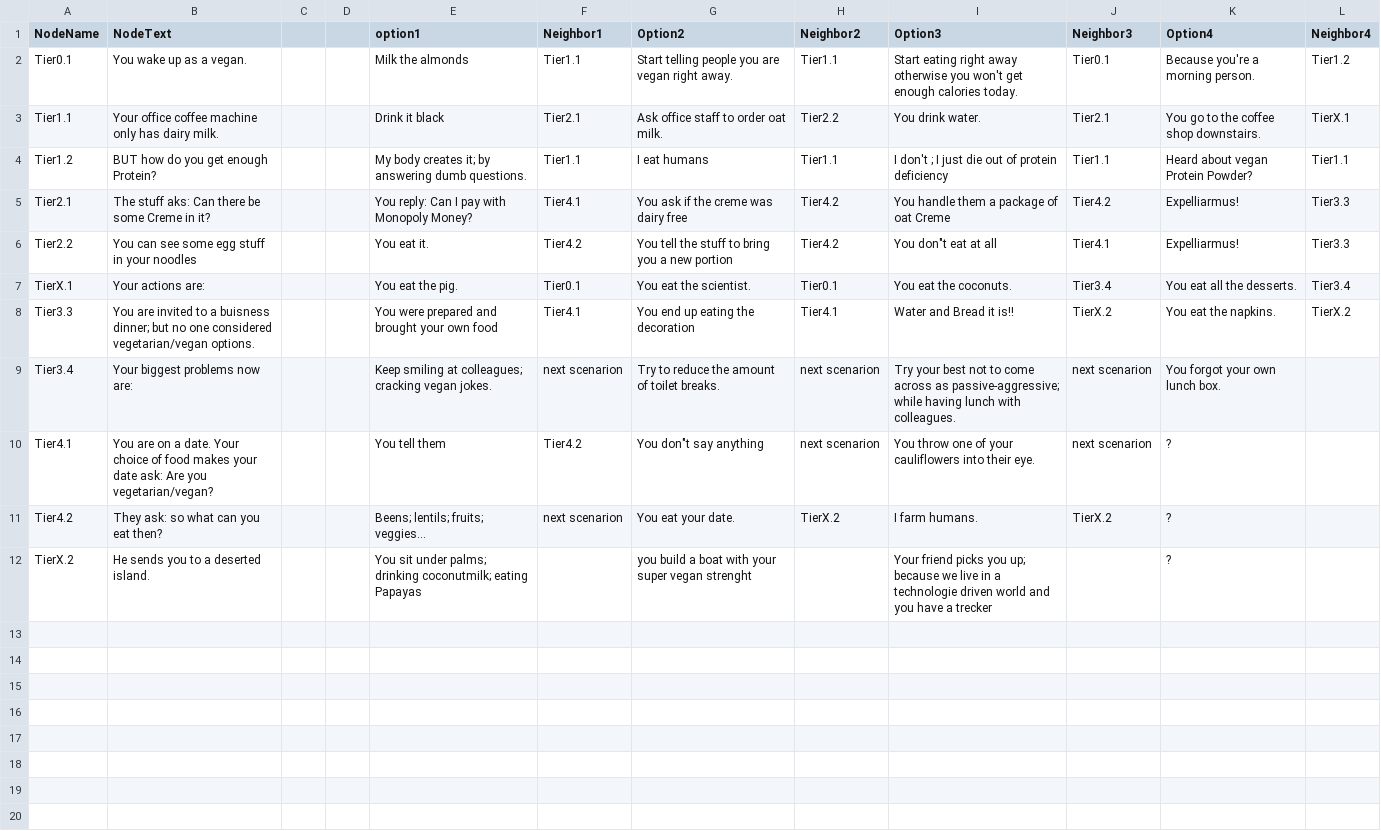
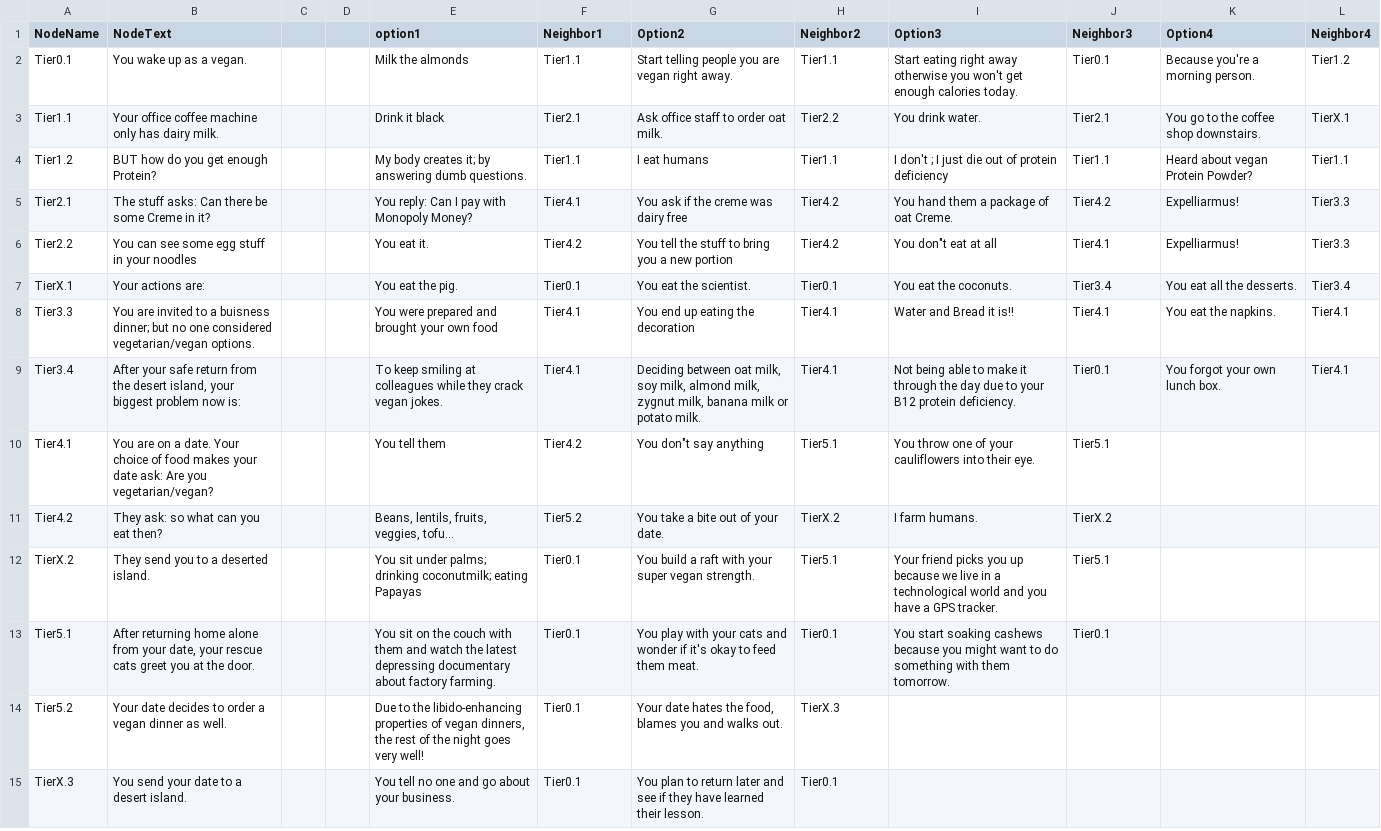
Before and after one commit to onzie9/onzie9.github.io, a CSV file: Nodes - Sheet1.csv, drawn as a sheet; only a part is shown; the diff covers the shown part only.

```diff
--- a/Nodes - Sheet1.csv
+++ b/Nodes - Sheet1.csv
@@ -4,17 +4,12 @@ Tier1.1,Your office coffee machine only has dairy milk.,,,Drink it black,Tier2.1
 Tier1.2,BUT how do you get enough Protein?,,,My body creates it; by answering dumb questions.,Tier1.1,I eat humans,Tier1.1,I don't ; I just die out of protein deficiency,Tier1.1,Heard about vegan Protein Powder?,Tier1.1
-Tier2.1,The stuff aks: Can there be some Creme in it?,,,You reply: Can I pay with Monopoly Money?,Tier4.1,You ask if the creme  was dairy free,Tier4.2,You handle them a package of oat Creme,Tier4.2,Expelliarmus!,Tier3.3
+Tier2.1,The stuff asks: Can there be some Creme in it?,,,You reply: Can I pay with Monopoly Money?,Tier4.1,You ask if the creme  was dairy free,Tier4.2,You hand them a package of oat Creme.,Tier4.2,Expelliarmus!,Tier3.3
 Tier2.2,You can see some egg stuff in your noodles,,,You eat it.,Tier4.2,You tell the stuff to bring you a new portion,Tier4.2,"You don""t eat at all",Tier4.1,Expelliarmus!,Tier3.3
 TierX.1,Your actions are:,,,You eat the pig.,Tier0.1,You eat the scientist.,Tier0.1,You eat the coconuts.,Tier3.4,You eat all the desserts.,Tier3.4
-Tier3.3,You are invited to a buisness dinner; but no one considered vegetarian/vegan options.,,,You were prepared and brought your own food,Tier4.1,You end up eating the decoration,Tier4.1,Water and Bread it is!!,TierX.2,You eat the napkins.,TierX.2
-Tier3.4,Your biggest problems now are:,,,Keep smiling at colleagues; cracking vegan jokes.,next scenarion,Try to reduce the amount of toilet breaks.,next scenarion,Try your best not to come across as passive-aggressive; while having lunch with colleagues.,next scenarion,You forgot your own lunch box.,
-Tier4.1,You are on a date. Your choice of food makes your date ask: Are you vegetarian/vegan?,,,You tell them,Tier4.2,"You don""t say anything",next scenarion,You throw one of your cauliflowers into their eye.,next scenarion,?,
-Tier4.2,They ask: so what can you eat then?,,,Beens; lentils; fruits; veggies...,next scenarion,You eat your date.,TierX.2,I farm humans.,TierX.2,?,
-TierX.2,He sends you to a deserted island.,,,You sit under palms; drinking coconutmilk; eating Papayas,,you build a boat with your super vegan strenght,,Your friend picks you up; because we live in a technologie driven  world and you have a trecker,,?,
-,,,,,,,,,,,
-,,,,,,,,,,,
-,,,,,,,,,,,
-,,,,,,,,,,,
-,,,,,,,,,,,
-,,,,,,,,,,,
-,,,,,,,,,,,
-,,,,,,,,,,,
+Tier3.3,You are invited to a buisness dinner; but no one considered vegetarian/vegan options.,,,You were prepared and brought your own food,Tier4.1,You end up eating the decoration,Tier4.1,Water and Bread it is!!,Tier4.1,You eat the napkins.,Tier4.1
+Tier3.4,"After your safe return from the desert island, your biggest problem now is:",,,To keep smiling at colleagues while they crack vegan jokes.,Tier4.1,"Deciding between oat milk, soy milk, almond milk, zygnut milk, banana milk or potato milk.",Tier4.1,Not being able to make it through the day due to your B12 protein deficiency.,Tier0.1,You forgot your own lunch box.,Tier4.1
+Tier4.1,You are on a date. Your choice of food makes your date ask: Are you vegetarian/vegan?,,,You tell them,Tier4.2,"You don""t say anything",Tier5.1,You throw one of your cauliflowers into their eye.,Tier5.1,,
+Tier4.2,They ask: so what can you eat then?,,,"Beans, lentils, fruits, veggies, tofu...",Tier5.2,You take a bite out of your date.,TierX.2,I farm humans.,TierX.2,,
+TierX.2,They send you to a deserted island.,,,You sit under palms; drinking coconutmilk; eating Papayas,Tier0.1,You build a raft with your super vegan strength.,Tier5.1,Your friend picks you up because we live in a technological world and you have a GPS tracker.,Tier5.1,,
+Tier5.1,"After returning home alone from your date, your rescue cats greet you at the door.",,,You sit on the couch with them and watch the latest depressing documentary about factory farming.,Tier0.1,You play with your cats and wonder if it's okay to feed them meat.,Tier0.1,You start soaking cashews because you might want to do something with them tomorrow.,Tier0.1,,
+Tier5.2,Your date decides to order a vegan dinner as well.,,,"Due to the libido-enhancing properties of vegan dinners, the rest of the night goes very well!",Tier0.1,"Your date hates the food, blames you and walks out.",TierX.3,,,,
+TierX.3,You send your date to a desert island.,,,You tell no one and go about your business.,Tier0.1,You plan to return later and see if they have learned their lesson.,Tier0.1,,,,
```
Also changed, not shown: 45 removed rows elsewhere in this file, 15 other files.
